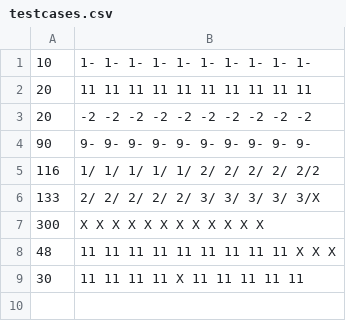
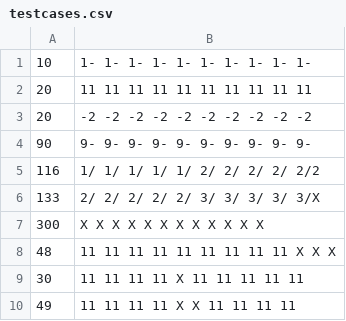
Before and after one commit to raymondyiu/RYWK4-TDD-Bowling-kata, a CSV file: src/main/resources/testcases.csv, drawn as a sheet.

Commit message:
test pass for two X in the middle

```diff
--- a/src/main/resources/testcases.csv
+++ b/src/main/resources/testcases.csv
@@ -9 +9,2 @@
 30,11 11 11 11 X 11 11 11 11 11
+49,11 11 11 11 X X 11 11 11 11
```
